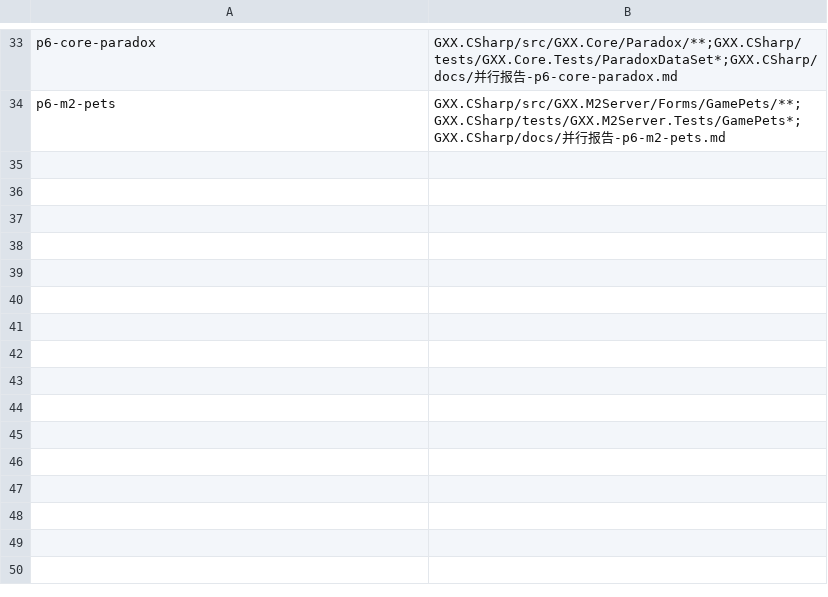
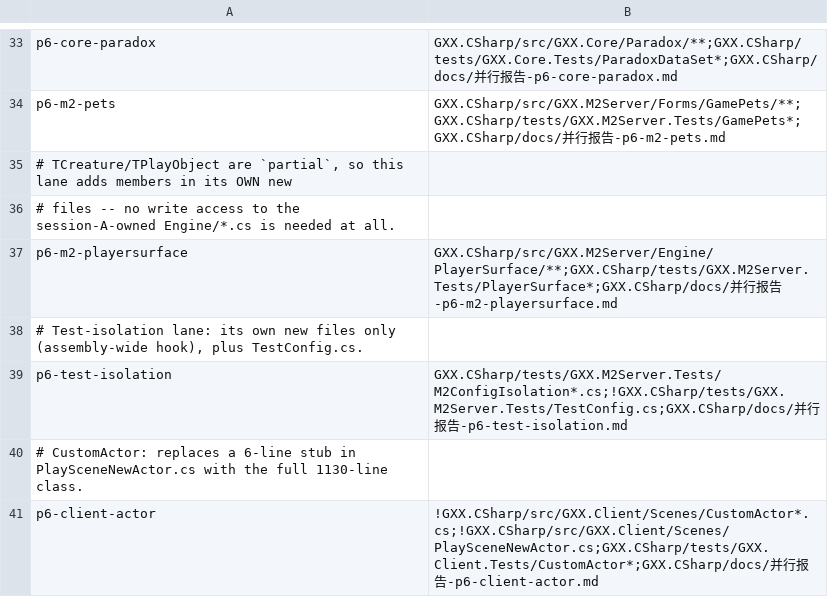
Before and after one commit to cnksss/GxxM2, a TSV file: GXX.CSharp/tools/lane-zones.tsv, drawn as a sheet; only a part is shown, gaps mark what is left out.

Commit message:
分区表：恢复被覆盖掉的 p6-m2-playersurface / p6-test-isolation 行（顺序会话提交了旧版本），并新增 p6-client-actor

```diff
--- a/GXX.CSharp/tools/lane-zones.tsv
+++ b/GXX.CSharp/tools/lane-zones.tsv
@@ -34 +34,8 @@ p6-core-paradox	GXX.CSharp/src/GXX.Core/Paradox/**;GXX.CSharp/tests/GXX.Core.Tes
 p6-m2-pets	GXX.CSharp/src/GXX.M2Server/Forms/GamePets/**;GXX.CSharp/tests/GXX.M2Server.Tests/GamePets*;GXX.CSharp/docs/并行报告-p6-m2-pets.md
+# TCreature/TPlayObject are `partial`, so this lane adds members in its OWN new
+# files -- no write access to the session-A-owned Engine/*.cs is needed at all.
+p6-m2-playersurface	GXX.CSharp/src/GXX.M2Server/Engine/PlayerSurface/**;GXX.CSharp/tests/GXX.M2Server.Tests/PlayerSurface*;GXX.CSharp/docs/并行报告-p6-m2-playersurface.md
+# Test-isolation lane: its own new files only (assembly-wide hook), plus TestConfig.cs.
+p6-test-isolation	GXX.CSharp/tests/GXX.M2Server.Tests/M2ConfigIsolation*.cs;!GXX.CSharp/tests/GXX.M2Server.Tests/TestConfig.cs;GXX.CSharp/docs/并行报告-p6-test-isolation.md
+# CustomActor: replaces a 6-line stub in PlaySceneNewActor.cs with the full 1130-line class.
+p6-client-actor	!GXX.CSharp/src/GXX.Client/Scenes/CustomActor*.cs;!GXX.CSharp/src/GXX.Client/Scenes/PlaySceneNewActor.cs;GXX.CSharp/tests/GXX.Client.Tests/CustomActor*;GXX.CSharp/docs/并行报告-p6-client-actor.md
```
